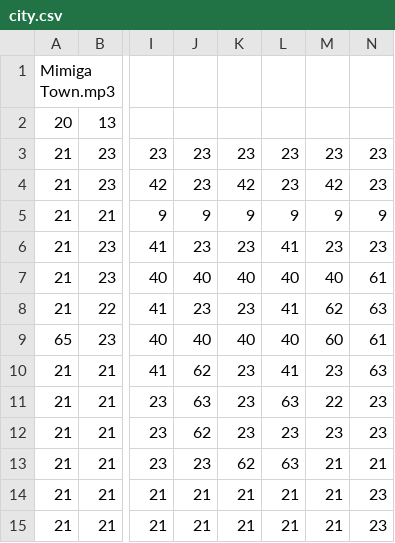
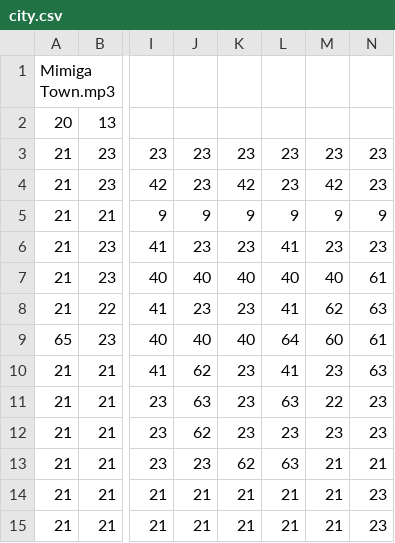
Before and after one commit to stawil15/text-my-topping, a CSV file: TextMyTopping/data/level/city.csv, drawn as a sheet; only a part is shown, gaps mark what is left out; the diff names each change by its address in the sheet, - before the commit and + after, or states it on an @@ line.

```diff
--- a/TextMyTopping/data/level/city.csv
+++ b/TextMyTopping/data/level/city.csv
-L9: 40
+L9: 64
```
Also changed, not shown: 1 other file.
